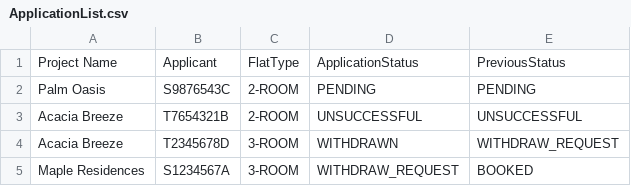
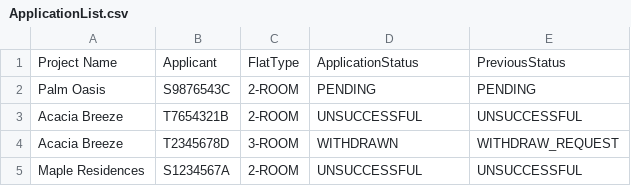
Before and after one commit to JaxChuaJY/SC2002_FCS3_Group2_Assignment, a CSV file: SC2002_FCS3_Group2/data/ApplicationList.csv, drawn as a sheet.

```diff
--- a/SC2002_FCS3_Group2/data/ApplicationList.csv
+++ b/SC2002_FCS3_Group2/data/ApplicationList.csv
@@ -4,2 +4,2 @@ Acacia Breeze,T7654321B,2-ROOM,UNSUCCESSFUL,UNSUCCESSFUL
 Acacia Breeze,T2345678D,3-ROOM,WITHDRAWN,WITHDRAW_REQUEST
-Maple Residences,S1234567A,3-ROOM,WITHDRAW_REQUEST,BOOKED
+Maple Residences,S1234567A,2-ROOM,UNSUCCESSFUL,UNSUCCESSFUL
```
Also changed, not shown: 3 other files.
